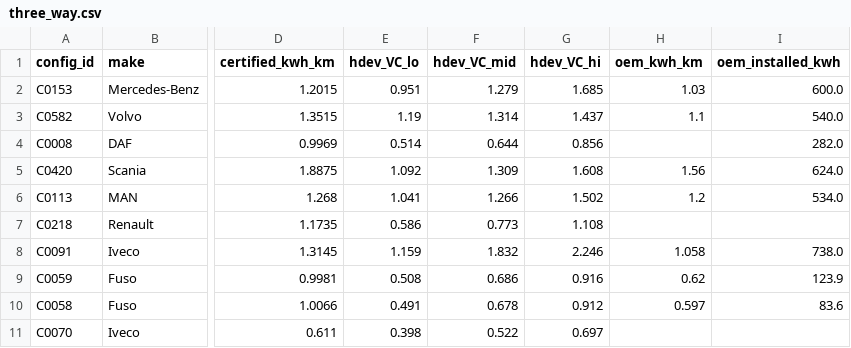
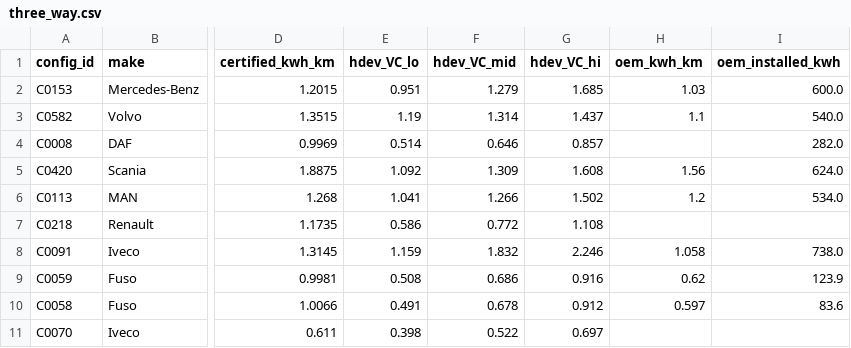
Before and after one commit to mohgsaad-art/hdev, a CSV file: docs/research/eea-truck-validation-2026-11/three_way.csv, drawn as a sheet; only a part is shown, gaps mark what is left out; the diff names each change by its address in the sheet, - before the commit and + after, or states it on an @@ line.

```diff
--- a/docs/research/eea-truck-validation-2026-11/three_way.csv
+++ b/docs/research/eea-truck-validation-2026-11/three_way.csv
-F4 (hdev_VC_mid): 0.644
+F4 (hdev_VC_mid): 0.646
-G4 (hdev_VC_hi): 0.856
+G4 (hdev_VC_hi): 0.857
-F7 (hdev_VC_mid): 0.773
+F7 (hdev_VC_mid): 0.772
```
Also changed, not shown: docs/research/eea-truck-validation-2026-11/hdev_vs_certified.csv, docs/research/eea-truck-validation-2026-11/sample_runs.csv, 8 other files.
